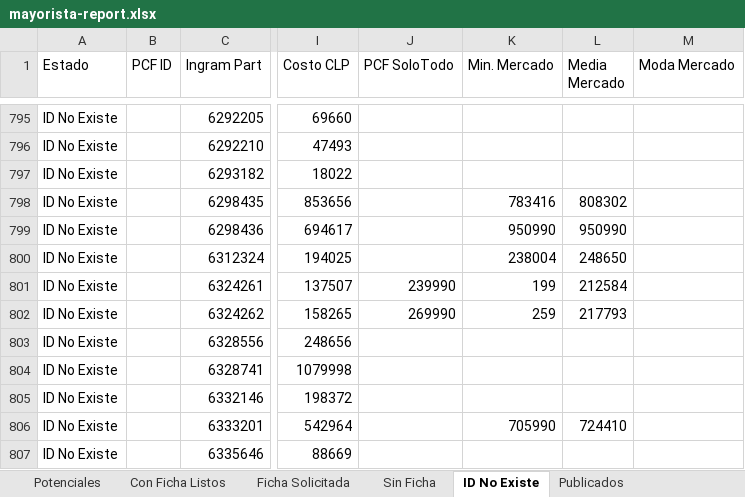
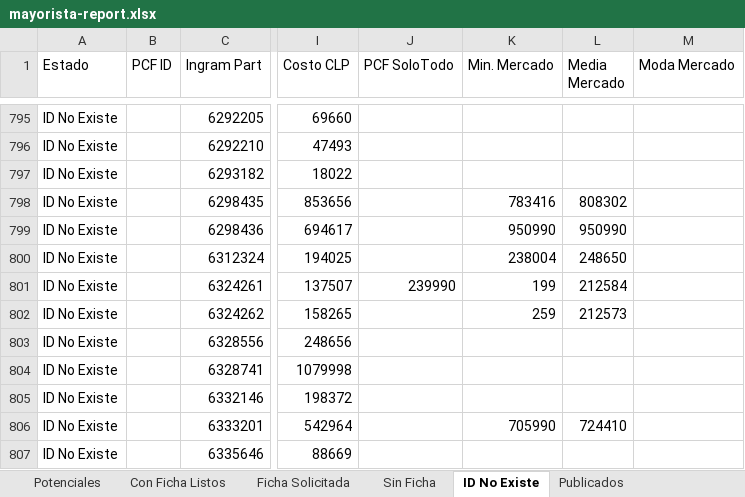
Before and after one commit to aincatoni/pcfactory-monitor-mayoristas, an Excel workbook: mayorista-report.xlsx, sheet ID No Existe, drawn as a sheet; only a part is shown, gaps mark what is left out; values as stored, in another font and other column widths than the file's, no borders; the diff names each change by its address in the sheet, - before the commit and + after, or states it on an @@ line.

```diff
--- a/mayorista-report.xlsx (sheet ID No Existe)
+++ b/mayorista-report.xlsx (sheet ID No Existe)
-J802 (PCF SoloTodo): 269990
+J802 (PCF SoloTodo): (empty)
-L802 (Media Mercado): 217793
+L802 (Media Mercado): 212573
```
Also changed, not shown: sheet Publicados, sheet Potenciales, sheet Con Ficha Listos, sheet Ficha Solicitada, 2 other files.
